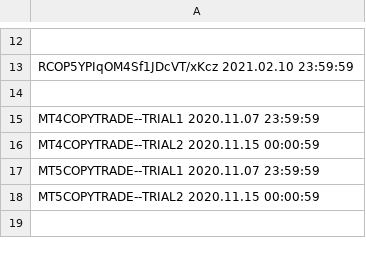
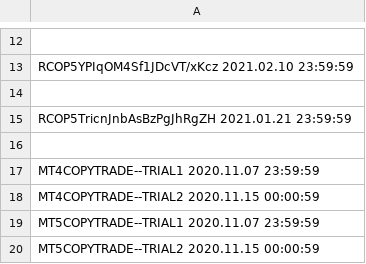
Before and after one commit to infotechniques/infotechniques.github.io, a CSV file: usernamecreated.csv, drawn as a sheet; only a part is shown, gaps mark what is left out; the shorter side is filled out with more unchanged rows; the diff names each change by its address in the sheet, - before the commit and + after, or states it on an @@ line.

Commit message:
Update usernamecreated.csv

```diff
--- a/usernamecreated.csv
+++ b/usernamecreated.csv
+row 15: RCOP5TricnJnbAsBzPgJhRgZH 2021.01.21 23:59:59
+row 16: (empty)
```
